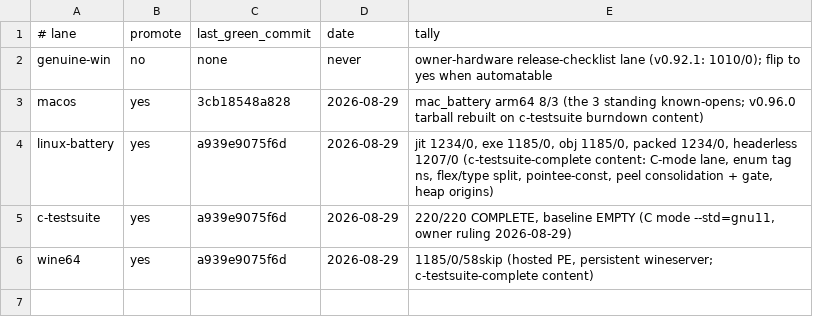
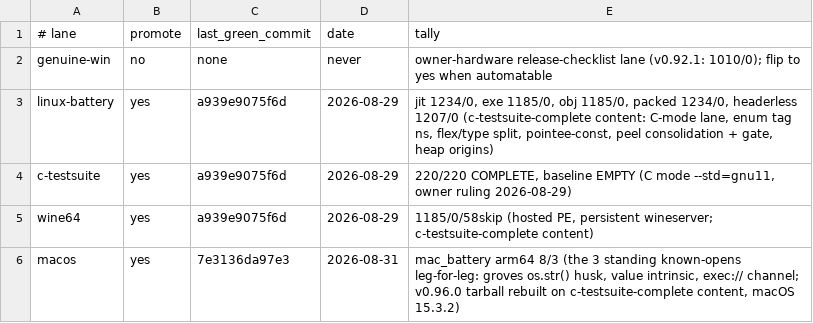
Before and after one commit to derekbsnider/madc, a TSV file: docs/lane-status.tsv, drawn as a sheet.

```diff
--- a/docs/lane-status.tsv
+++ b/docs/lane-status.tsv
@@ -2,3 +2,2 @@
 genuine-win	no	none	never	owner-hardware release-checklist lane (v0.92.1: 1010/0); flip to yes when automatable
-macos	yes	3cb18548a828	2026-08-29	mac_battery arm64 8/3 (the 3 standing known-opens; v0.96.0 tarball rebuilt on c-testsuite burndown content)
 linux-battery	yes	a939e9075f6d	2026-08-29	jit 1234/0, exe 1185/0, obj 1185/0, packed 1234/0, headerless 1207/0 (c-testsuite-complete content: C-mode lane, enum tag ns, flex/type split, pointee-const, peel consolidation + gate, heap origins)
@@ -6 +5,2 @@ c-testsuite	yes	a939e9075f6d	2026-08-29	220/220 COMPLETE, baseline EMPTY (C mode
 wine64	yes	a939e9075f6d	2026-08-29	1185/0/58skip (hosted PE, persistent wineserver; c-testsuite-complete content)
+macos	yes	7e3136da97e3	2026-08-31	mac_battery arm64 8/3 (the 3 standing known-opens leg-for-leg: groves os.str() husk, value intrinsic, exec:// channel; v0.96.0 tarball rebuilt on c-testsuite-complete content, macOS 15.3.2)
```
